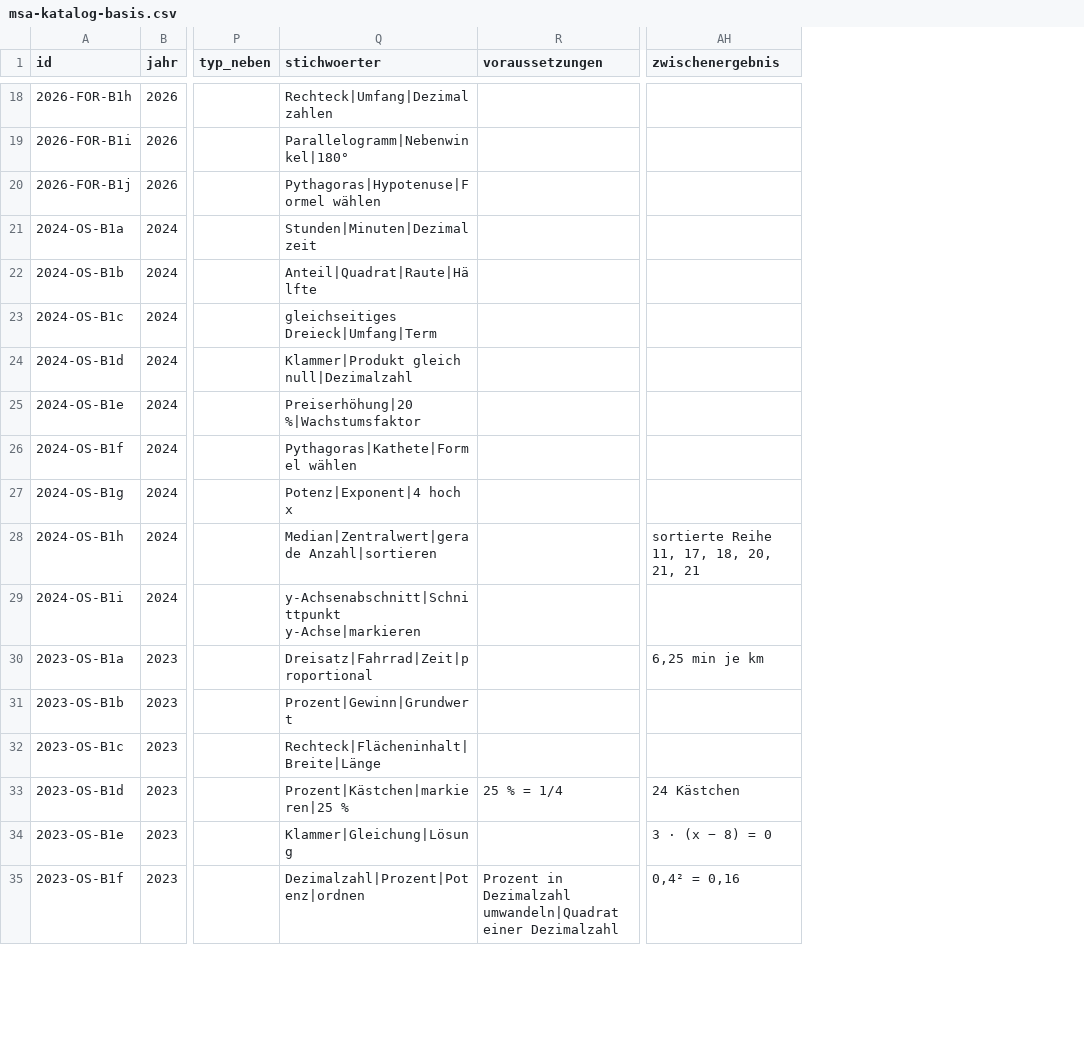
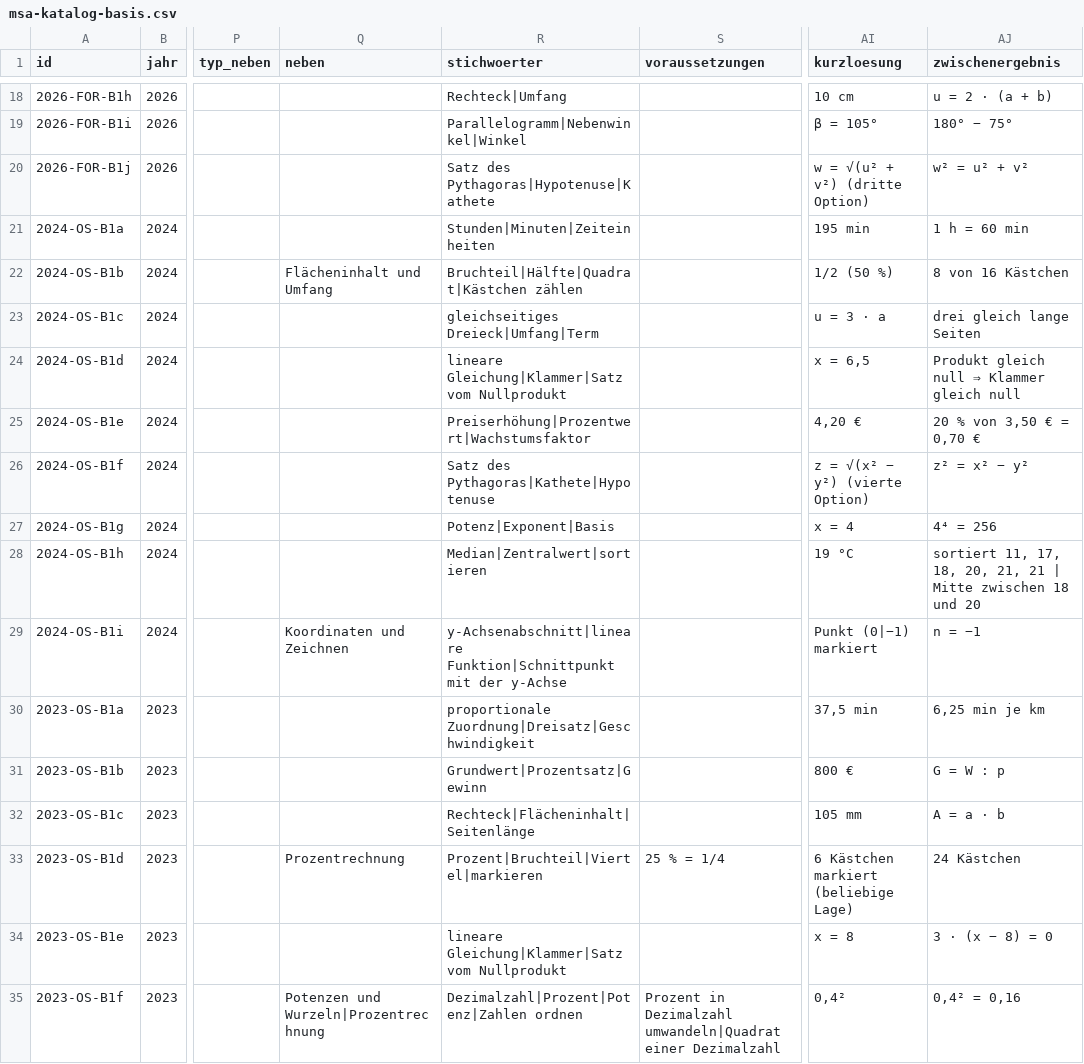
Before and after one commit to hz-0801/mathe-nachhilfe, a CSV file: msa/msa-katalog-basis.csv, drawn as a sheet; only a part is shown, gaps mark what is left out; addresses are those after the commit; the diff covers the shown part only; the diff names each change by its address in the sheet, - before the commit and + after, or states it on an @@ line.

```diff
--- a/msa/msa-katalog-basis.csv
+++ b/msa/msa-katalog-basis.csv
+column Q (neben), rows 22-35: Flächeninhalt und Umfang |  |  |  |  |  |  | Koordinaten und Zeichnen |  |  |  | Prozentrechnung |  | Potenzen und Wurzeln|Prozentrechnung
+column AI (kurzloesung), rows 18-35: 10 cm | β = 105° | w = √(u² + v²) (dritte Option) | 195 min | 1/2 (50 %) | u = 3 · a | x = 6,5 | 4,20 € | z = √(x² − y²) (vierte Option) | x = 4 | 19 °C | Punkt (0|−1) markiert | 37,5 min | 800 € | 105 mm | 6 Kästchen markiert (beliebige Lage) | x = 8 | 0,4²
-R18 (stichwoerter): Rechteck|Umfang|Dezimalzahlen
+R18 (stichwoerter): Rechteck|Umfang
-AJ18 (zwischenergebnis): (empty)
+AJ18 (zwischenergebnis): u = 2 · (a + b)
-R19 (stichwoerter): Parallelogramm|Nebenwinkel|180°
+R19 (stichwoerter): Parallelogramm|Nebenwinkel|Winkel
-AJ19 (zwischenergebnis): (empty)
+AJ19 (zwischenergebnis): 180° − 75°
-R20 (stichwoerter): Pythagoras|Hypotenuse|Formel wählen
+R20 (stichwoerter): Satz des Pythagoras|Hypotenuse|Kathete
-AJ20 (zwischenergebnis): (empty)
+AJ20 (zwischenergebnis): w² = u² + v²
-R21 (stichwoerter): Stunden|Minuten|Dezimalzeit
+R21 (stichwoerter): Stunden|Minuten|Zeiteinheiten
-AJ21 (zwischenergebnis): (empty)
+AJ21 (zwischenergebnis): 1 h = 60 min
-R22 (stichwoerter): Anteil|Quadrat|Raute|Hälfte
+R22 (stichwoerter): Bruchteil|Hälfte|Quadrat|Kästchen zählen
-AJ22 (zwischenergebnis): (empty)
+AJ22 (zwischenergebnis): 8 von 16 Kästchen
-AJ23 (zwischenergebnis): (empty)
+AJ23 (zwischenergebnis): drei gleich lange Seiten
-R24 (stichwoerter): Klammer|Produkt gleich null|Dezimalzahl
+R24 (stichwoerter): lineare Gleichung|Klammer|Satz vom Nullprodukt
-AJ24 (zwischenergebnis): (empty)
+AJ24 (zwischenergebnis): Produkt gleich null ⇒ Klammer gleich null
-R25 (stichwoerter): Preiserhöhung|20 %|Wachstumsfaktor
+R25 (stichwoerter): Preiserhöhung|Prozentwert|Wachstumsfaktor
-AJ25 (zwischenergebnis): (empty)
+AJ25 (zwischenergebnis): 20 % von 3,50 € = 0,70 €
-R26 (stichwoerter): Pythagoras|Kathete|Formel wählen
+R26 (stichwoerter): Satz des Pythagoras|Kathete|Hypotenuse
-AJ26 (zwischenergebnis): (empty)
+AJ26 (zwischenergebnis): z² = x² − y²
-R27 (stichwoerter): Potenz|Exponent|4 hoch x
+R27 (stichwoerter): Potenz|Exponent|Basis
-AJ27 (zwischenergebnis): (empty)
+AJ27 (zwischenergebnis): 4⁴ = 256
-R28 (stichwoerter): Median|Zentralwert|gerade Anzahl|sortieren
+R28 (stichwoerter): Median|Zentralwert|sortieren
-AJ28 (zwischenergebnis): sortierte Reihe 11, 17, 18, 20, 21, 21
+AJ28 (zwischenergebnis): sortiert 11, 17, 18, 20, 21, 21 | Mitte zwischen 18 und 20
-R29 (stichwoerter): y-Achsenabschnitt|Schnittpunkt y-Achse|markieren
+R29 (stichwoerter): y-Achsenabschnitt|lineare Funktion|Schnittpunkt mit der y-Achse
-AJ29 (zwischenergebnis): (empty)
+AJ29 (zwischenergebnis): n = −1
-R30 (stichwoerter): Dreisatz|Fahrrad|Zeit|proportional
+R30 (stichwoerter): proportionale Zuordnung|Dreisatz|Geschwindigkeit
-R31 (stichwoerter): Prozent|Gewinn|Grundwert
+R31 (stichwoerter): Grundwert|Prozentsatz|Gewinn
-AJ31 (zwischenergebnis): (empty)
+AJ31 (zwischenergebnis): G = W : p
-R32 (stichwoerter): Rechteck|Flächeninhalt|Breite|Länge
+R32 (stichwoerter): Rechteck|Flächeninhalt|Seitenlänge
-AJ32 (zwischenergebnis): (empty)
+AJ32 (zwischenergebnis): A = a · b
-R33 (stichwoerter): Prozent|Kästchen|markieren|25 %
+R33 (stichwoerter): Prozent|Bruchteil|Viertel|markieren
-R34 (stichwoerter): Klammer|Gleichung|Lösung
+R34 (stichwoerter): lineare Gleichung|Klammer|Satz vom Nullprodukt
-R35 (stichwoerter): Dezimalzahl|Prozent|Potenz|ordnen
+R35 (stichwoerter): Dezimalzahl|Prozent|Potenz|Zahlen ordnen
```
Also changed, not shown: 50 edited cells elsewhere in this file, msa/msa-katalog-gym.csv, 3 other files.
